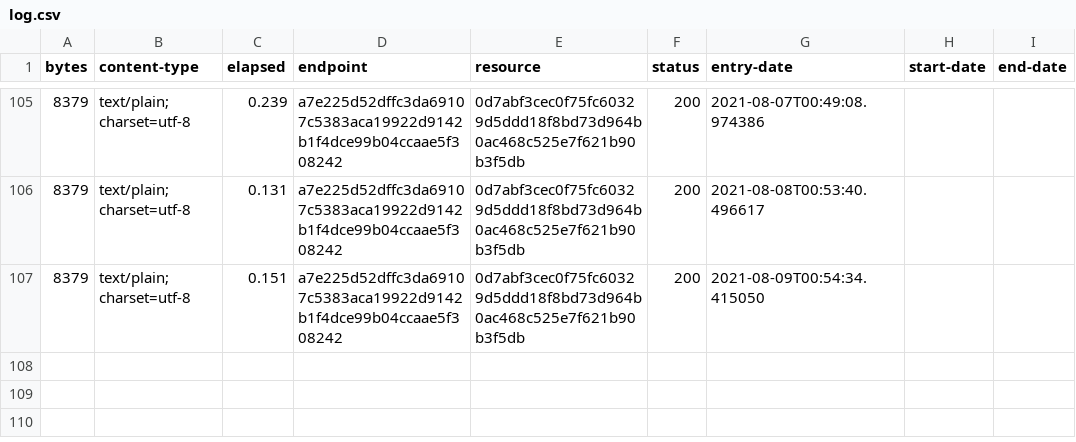
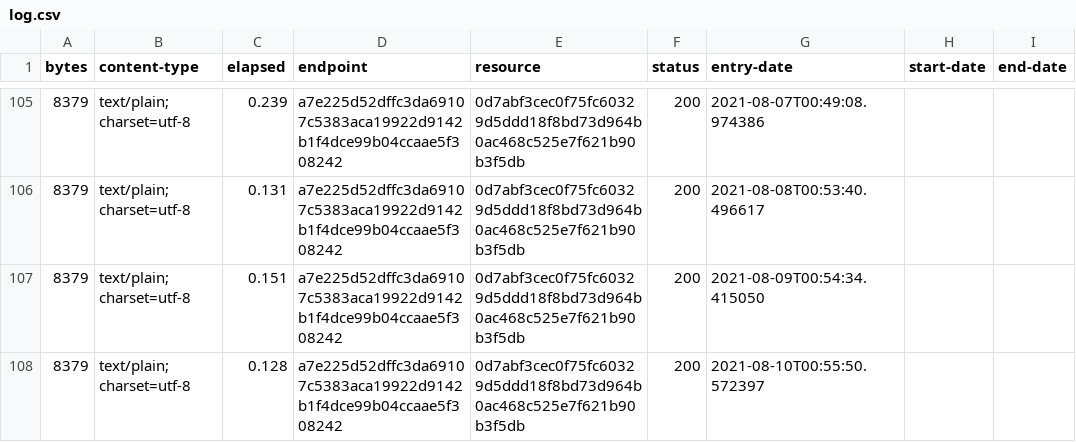
Before and after one commit to digital-land/document-collection, a CSV file: collection/log.csv, drawn as a sheet; only a part is shown, gaps mark what is left out.

Commit message:
Collection 2021-08-10

```diff
--- a/collection/log.csv
+++ b/collection/log.csv
@@ -107 +107,2 @@ bytes,content-type,elapsed,endpoint,resource,status,entry-date,start-date,end-da
 8379,text/plain; charset=utf-8,0.151,a7e225d52dffc3da69107c5383aca19922d9142b1f4dce99b04ccaae5f308242,0d7abf3cec0f75fc60329d5ddd18f8bd73d964b0ac468c525e7f621b90b3f5db,200,2021-08-09T00:54:34.415050,,
+8379,text/plain; charset=utf-8,0.128,a7e225d52dffc3da69107c5383aca19922d9142b1f4dce99b04ccaae5f308242,0d7abf3cec0f75fc60329d5ddd18f8bd73d964b0ac468c525e7f621b90b3f5db,200,2021-08-10T00:55:50.572397,,
```
